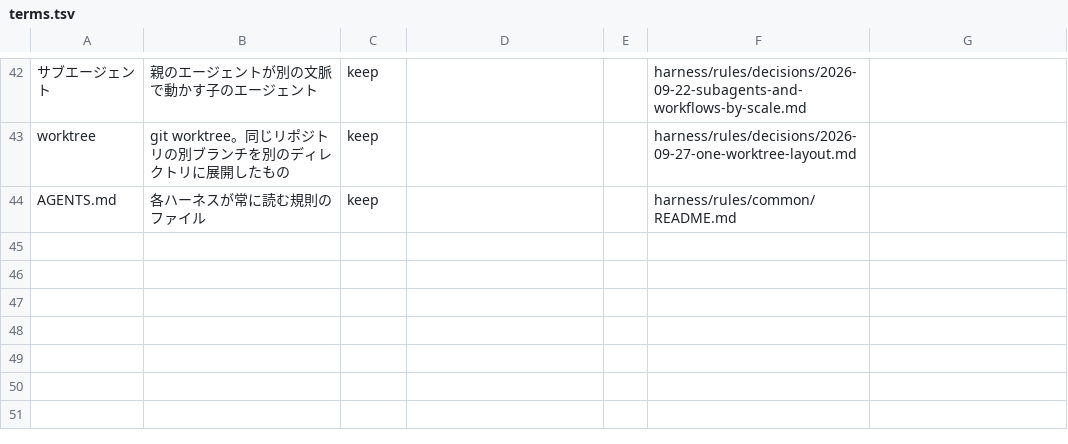
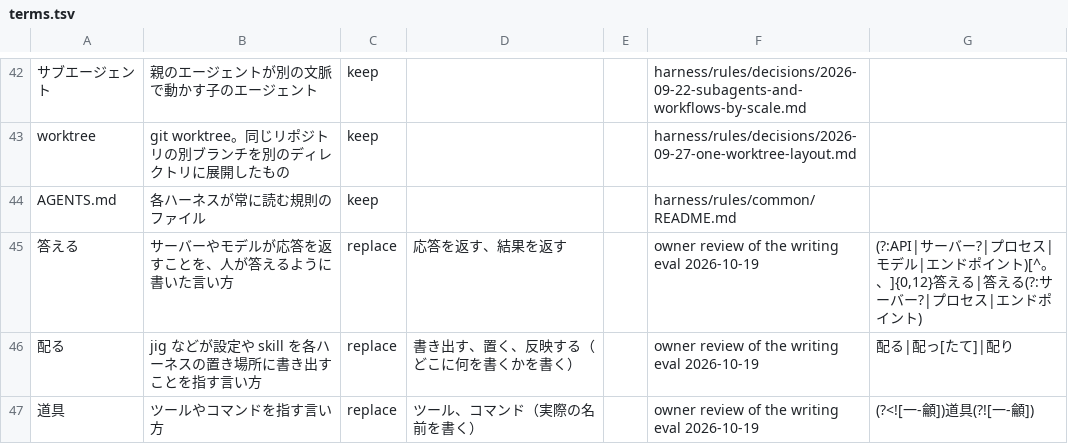
Before and after one commit to esh2n/dotfiles, a TSV file: harness/skills/plain-japanese/terms.tsv, drawn as a sheet; only a part is shown, gaps mark what is left out; the diff names each change by its address in the sheet, - before the commit and + after, or states it on an @@ line.

Commit message:
docs(skills): flag words the owner found ai-like

```diff
--- a/harness/skills/plain-japanese/terms.tsv
+++ b/harness/skills/plain-japanese/terms.tsv
+row 45: 答える | サーバーやモデルが応答を返すことを、人が答えるように書いた言い方 | replace | 応答を返す、結果を返す |  | owner review of the writing eval 2026-10-19 | (?:API|サーバー?|プロセス|モデル|エンドポイント)[^。、]{0,12}答える|答える(?:サーバー?|プロセス|エンドポイント)
+row 46: 配る | jig などが設定や skill を各ハーネスの置き場所に書き出すことを指す言い方 | replace | 書き出す、置く、反映する（どこに何を書くかを書く） |  | owner review of the writing eval 2026-10-19 | 配る|配っ[たて]|配り
+row 47: 道具 | ツールやコマンドを指す言い方 | replace | ツール、コマンド（実際の名前を書く） |  | owner review of the writing eval 2026-10-19 | (?<![一-龥])道具(?![一-龥])
```
Also changed, not shown: 1 other file.
